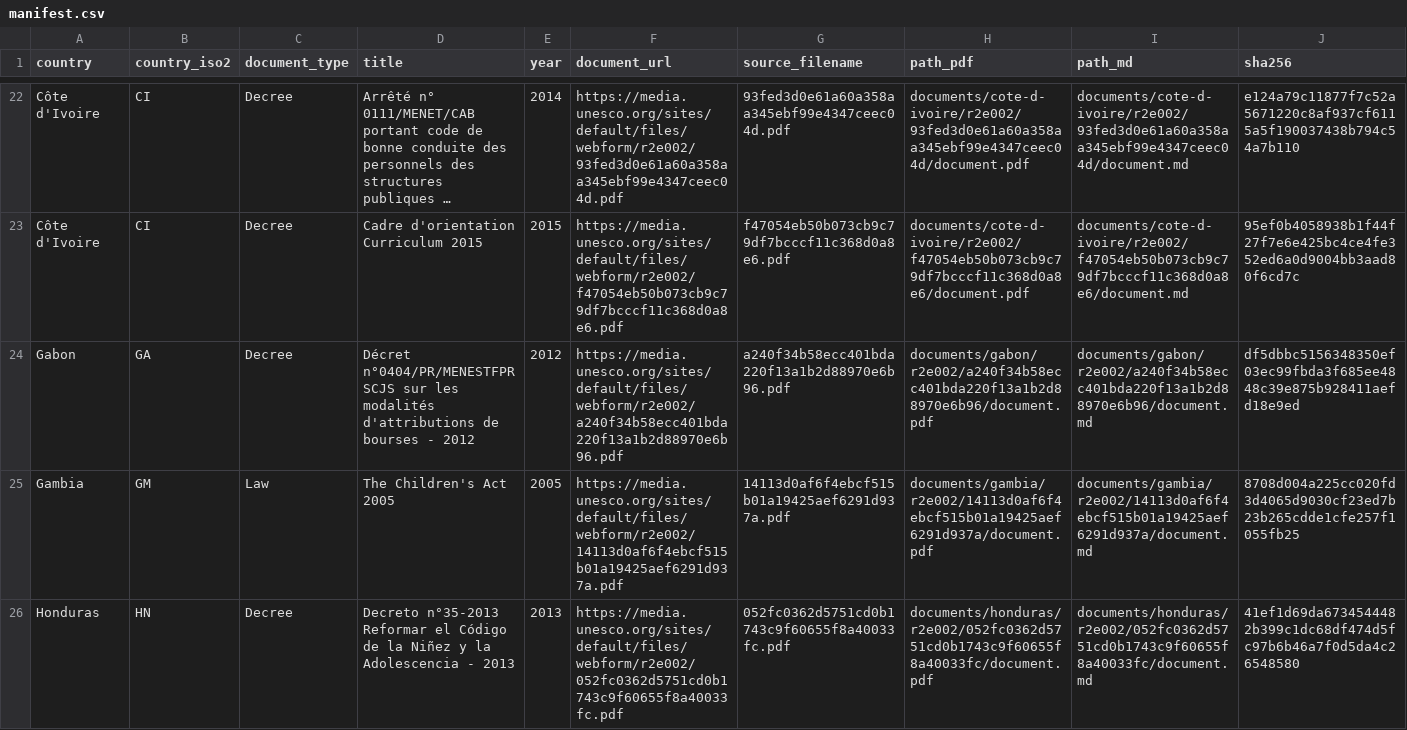
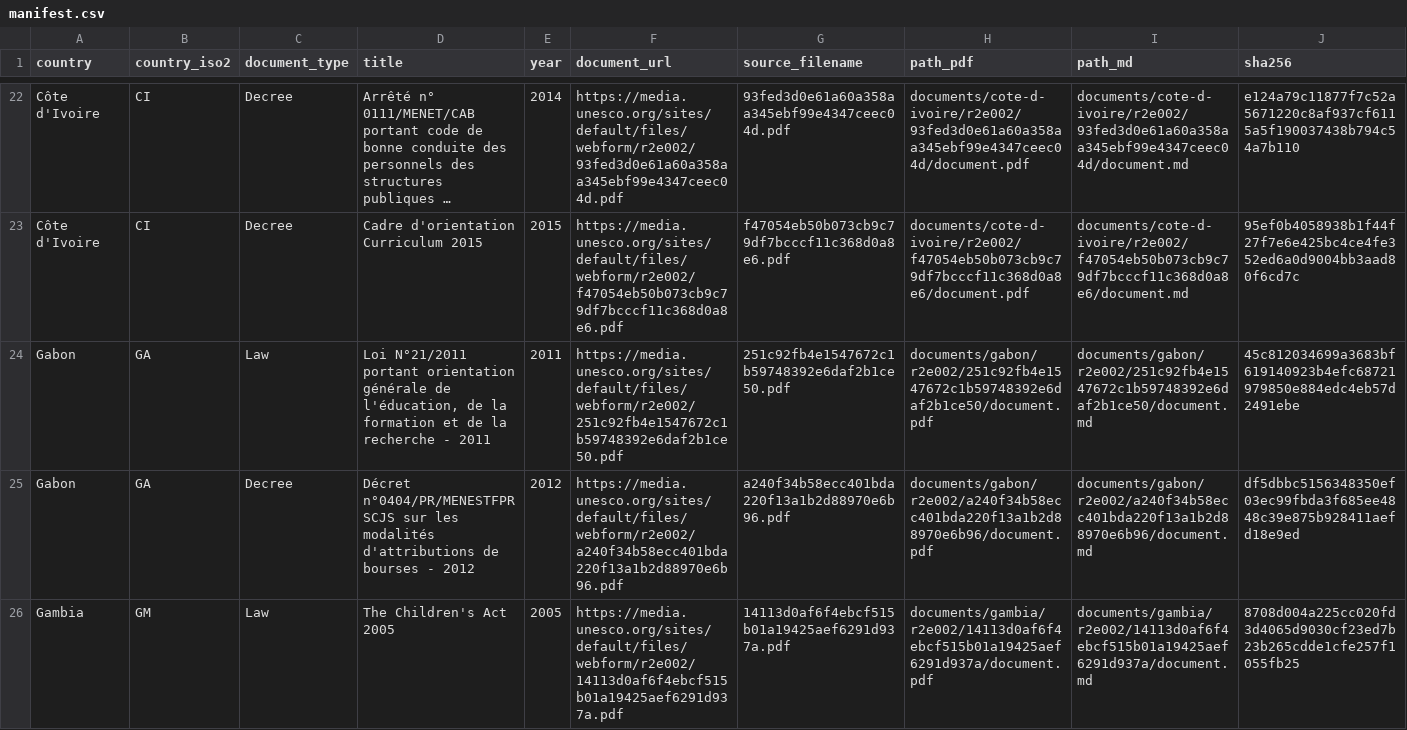
Before and after one commit to cjangrist/unesco-observatory-on-the-right-to-education, a CSV file: manifest.csv, drawn as a sheet; only a part is shown, gaps mark what is left out; the shorter side is filled out with more unchanged rows; long unchanged cells end in …; rows hold the shown columns only; the diff names each change by its address in the sheet, - before the commit and + after, or states it on an @@ line.

Commit message:
add Gabon: Loi N°21/2011 portant orientation générale de l'éducation, d
Source: https://media.unesco.org/sites/default/files/webform/r2e002/251c92fb4e1547672c1b59748392e6daf2b1ce50.pdf
Type: Law  Year: 2011  Pages: 17
PDF sha256: 45c812034699a3683bf619140923b4efc68721979850e884edc4eb57d2491ebe
Transcription: machine OCR, reader llamaparse (not a certified transcript)

```diff
--- a/manifest.csv
+++ b/manifest.csv
+row 24: Gabon | GA | Law | Loi N°21/2011 portant orientation générale de l'éducation, de la formation et de la recherche - 2011 | 2011 | https://media.unesco.org/sites/default/files/webform/r2e002/251c92fb4e1547672c1b59748392e6daf2b1ce50.pdf | 251c92fb4e1547672c1b59748392e6daf2b1ce50.pdf | documents/gabon/r2e002/251c92fb4e1547672c1b59748392e6daf2b1ce50/document.pdf | documents/gabon/r2e002/251c92fb4e1547672c1b59748392e6daf2b1ce50/document.md | 45c812034699a3683bf619140923b4efc68721979850e884edc4eb57d2491ebe
```
Also changed, not shown: 2 other files.
